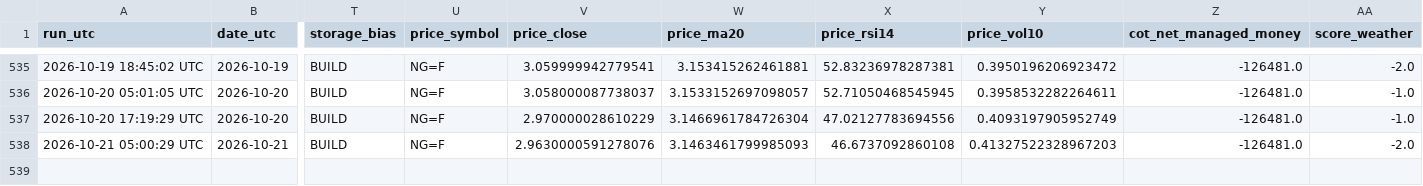
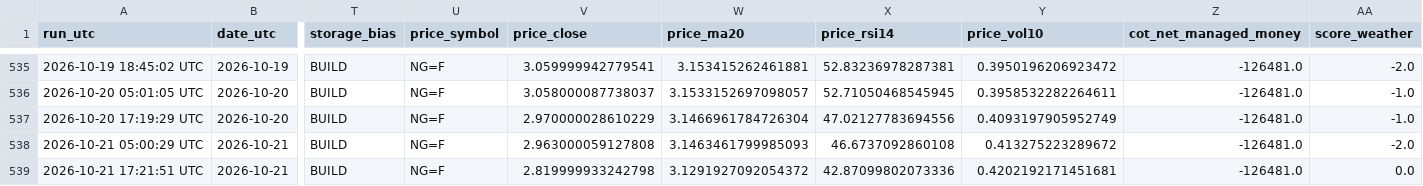
Before and after one commit to williehsu-design/ng-hdd, a CSV file: ng_composite_data.csv, drawn as a sheet; only a part is shown, gaps mark what is left out; rows hold the shown columns only; the diff names each change by its address in the sheet, - before the commit and + after, or states it on an @@ line.

```diff
--- a/ng_composite_data.csv
+++ b/ng_composite_data.csv
-V538 (price_close): 2.9630000591278076
+V538 (price_close): 2.963000059127808
-Y538 (price_vol10): 0.41327522328967203
+Y538 (price_vol10): 0.413275223289672
+row 539: 2026-10-21 17:21:51 UTC | 2026-10-21 | BUILD | NG=F | 2.819999933242798 | 3.1291927092054372 | 42.87099802073336 | 0.4202192171451681 | -126481.0 | 0.0
```
Also changed, not shown: 1 other file.
